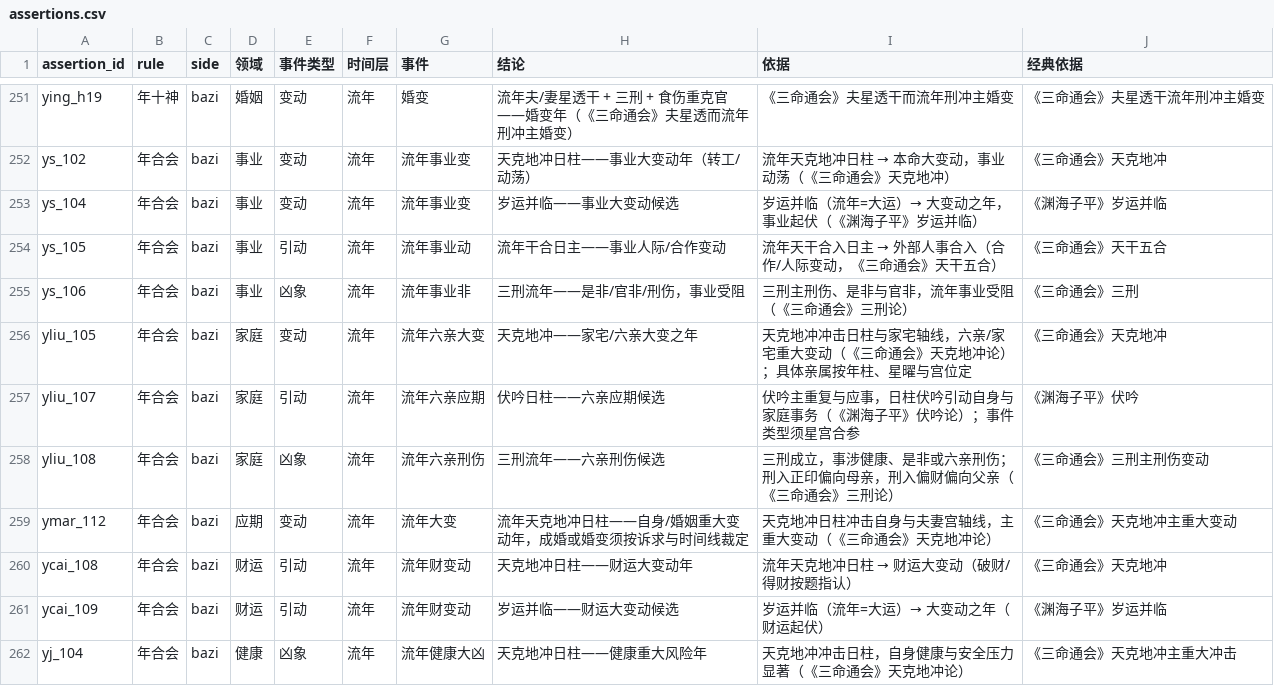
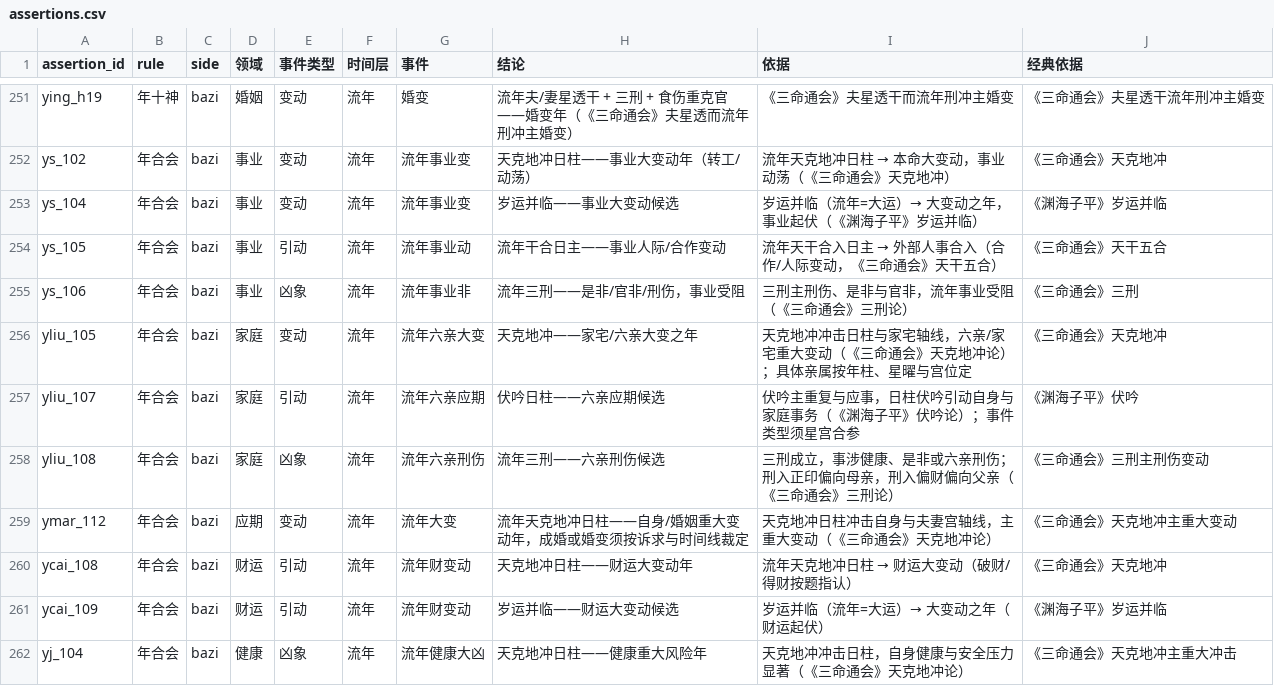
Before and after one commit to ml8s/liki, a CSV file: skills/liki/bazi/tools/assertions/assertions.csv, drawn as a sheet; only a part is shown, gaps mark what is left out.

Commit message:
feat(bazi): harden factor and tool result contracts

```diff
--- a/skills/liki/bazi/tools/assertions/assertions.csv
+++ b/skills/liki/bazi/tools/assertions/assertions.csv
@@ -254,6 +254,6 @@ ys_104,年合会,bazi,事业,变动,流年,流年事业变,岁运并临——事
 ys_105,年合会,bazi,事业,引动,流年,流年事业动,流年干合日主——事业人际/合作变动,流年天干合入日主 → 外部人事合入（合作/人际变动，《三命通会》天干五合）,《三命通会》天干五合
-ys_106,年合会,bazi,事业,凶象,流年,流年事业非,三刑流年——是非/官非/刑伤，事业受阻,三刑主刑伤、是非与官非，流年事业受阻（《三命通会》三刑论）,《三命通会》三刑
+ys_106,年合会,bazi,事业,凶象,流年,流年事业非,流年三刑——是非/官非/刑伤，事业受阻,三刑主刑伤、是非与官非，流年事业受阻（《三命通会》三刑论）,《三命通会》三刑
 yliu_105,年合会,bazi,家庭,变动,流年,流年六亲大变,天克地冲——家宅/六亲大变之年,天克地冲冲击日柱与家宅轴线，六亲/家宅重大变动（《三命通会》天克地冲论）；具体亲属按年柱、星曜与宫位定,《三命通会》天克地冲
 yliu_107,年合会,bazi,家庭,引动,流年,流年六亲应期,伏吟日柱——六亲应期候选,伏吟主重复与应事，日柱伏吟引动自身与家庭事务（《渊海子平》伏吟论）；事件类型须星宫合参,《渊海子平》伏吟
-yliu_108,年合会,bazi,家庭,凶象,流年,流年六亲刑伤,三刑流年——六亲刑伤候选,三刑成立，事涉健康、是非或六亲刑伤；刑入正印偏向母亲，刑入偏财偏向父亲（《三命通会》三刑论）,《三命通会》三刑主刑伤变动
+yliu_108,年合会,bazi,家庭,凶象,流年,流年六亲刑伤,流年三刑——六亲刑伤候选,三刑成立，事涉健康、是非或六亲刑伤；刑入正印偏向母亲，刑入偏财偏向父亲（《三命通会》三刑论）,《三命通会》三刑主刑伤变动
 ymar_112,年合会,bazi,应期,变动,流年,流年大变,流年天克地冲日柱——自身/婚姻重大变动年，成婚或婚变须按诉求与时间线裁定,天克地冲日柱冲击自身与夫妻宫轴线，主重大变动（《三命通会》天克地冲论）,《三命通会》天克地冲主重大变动
```
Also changed, not shown: 35 other files.
